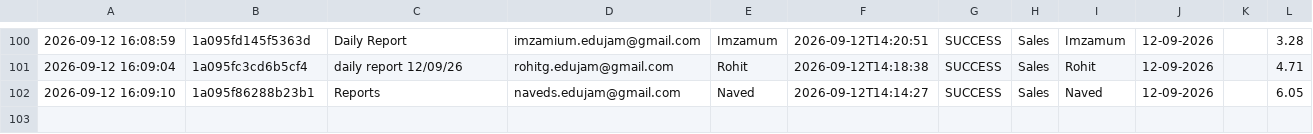
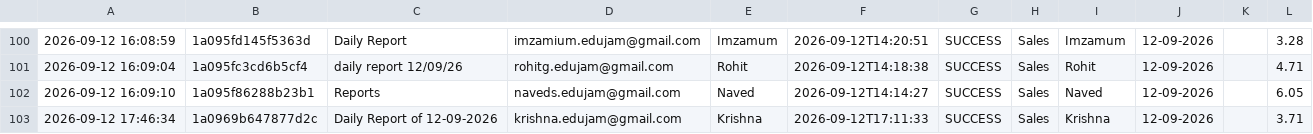
Before and after one commit to Hardik0241/Report_Automation_Dadar, a CSV file: Working_Report_Editor/logs/processing_logs.csv, drawn as a sheet; only a part is shown, gaps mark what is left out.

```diff
--- a/Working_Report_Editor/logs/processing_logs.csv
+++ b/Working_Report_Editor/logs/processing_logs.csv
@@ -102 +102,2 @@
 2026-09-12 16:09:10,1a095f86288b23b1,Reports,naveds.edujam@gmail.com,Naved,2026-09-12T14:14:27,SUCCESS,Sales,Naved,12-09-2026,,6.05
+2026-09-12 17:46:34,1a0969b647877d2c,Daily Report of 12-09-2026,krishna.edujam@gmail.com,Krishna,2026-09-12T17:11:33,SUCCESS,Sales,Krishna,12-09-2026,,3.71
```
